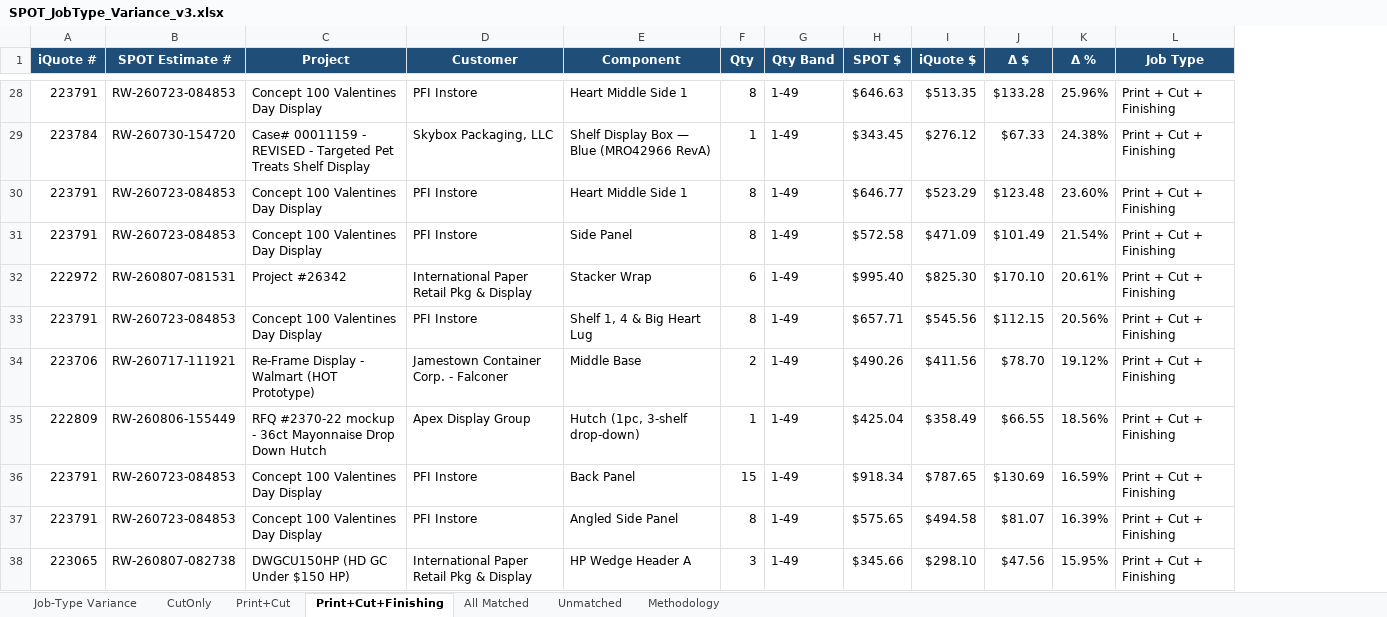
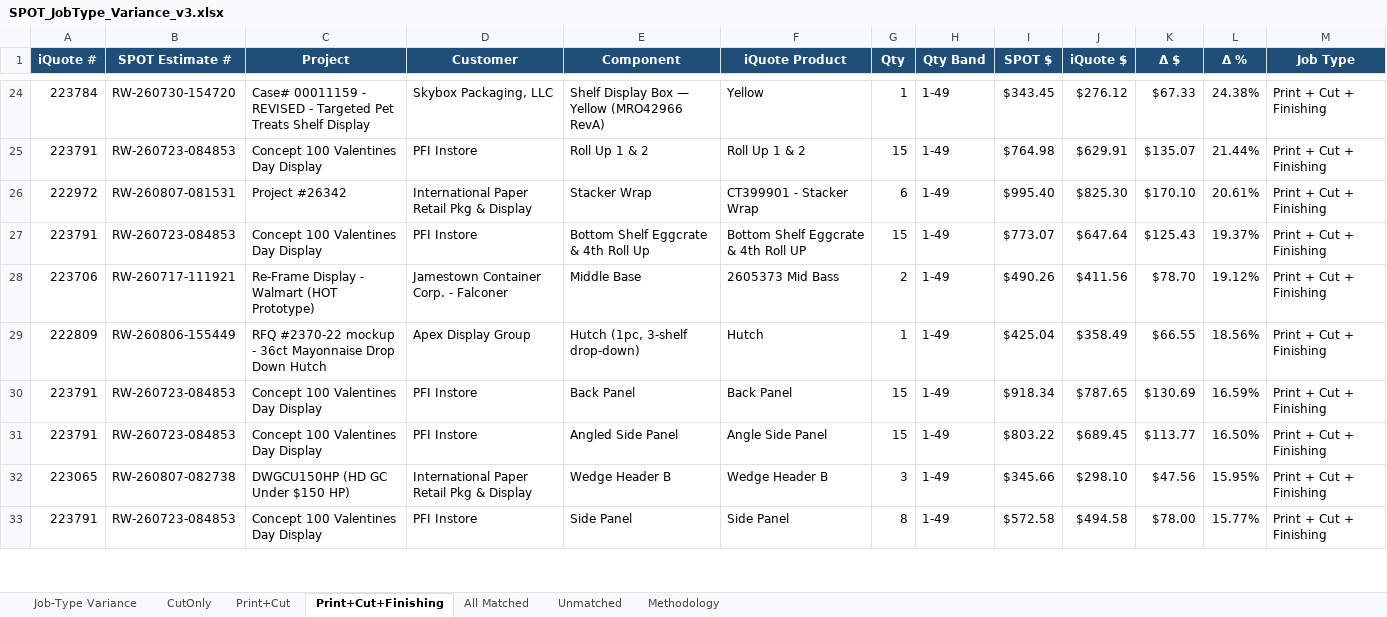
Before and after one commit to ariley-111/SPOT-Cloud-R2.0, an Excel workbook: analysis/SPOT_JobType_Variance_v3.xlsx, sheet Print+Cut+Finishing, drawn as a sheet; only a part is shown, gaps mark what is left out; values as stored, in another font and other column widths than the file's, no borders; removed rows and columns are numbered as before the commit, all else as after; the diff covers the shown part only; the diff names each change by its address in the sheet, - before the commit and + after, or states it on an @@ line.

```diff
--- a/analysis/SPOT_JobType_Variance_v3.xlsx (sheet Print+Cut+Finishing)
+++ b/analysis/SPOT_JobType_Variance_v3.xlsx (sheet Print+Cut+Finishing)
+column F (iQuote Product), rows 24-32: Yellow | Roll Up 1 & 2 | CT399901 - Stacker Wrap | Bottom Shelf Eggcrate & 4th Roll UP | 2605373 Mid Bass | Hutch | Back Panel | Angle Side Panel | Wedge Header B
-row 28: 223791 | RW-260723-084853 | Concept 100 Valentines Day Display | PFI Instore | Heart Middle Side 1 | 8 | 1-49 | $646.63 | $513.35 | $133.28 | 25.96% | Print + Cut + Finishing
-E24 (Component): Shelf Display Box — Blue (MRO42966 RevA)
+E24 (Component): Shelf Display Box — Yellow (MRO42966 RevA)
-E25 (Component): Heart Middle Side 1
+E25 (Component): Roll Up 1 & 2
-G25 (Qty): 8
+G25 (Qty): 15
-I25 (SPOT $): $646.77
+I25 (SPOT $): $764.98
-J25 (iQuote $): $523.29
+J25 (iQuote $): $629.91
-K25 (Δ $): $123.48
+K25 (Δ $): $135.07
-L25 (Δ %): 23.60%
+L25 (Δ %): 21.44%
-row 31: 223791 | RW-260723-084853 | Concept 100 Valentines Day Display | PFI Instore | Side Panel | 8 | 1-49 | $572.58 | $471.09 | $101.49 | 21.54% | Print + Cut + Finishing
-E27 (Component): Shelf 1, 4 & Big Heart Lug
+E27 (Component): Bottom Shelf Eggcrate & 4th Roll Up
-G27 (Qty): 8
+G27 (Qty): 15
-I27 (SPOT $): $657.71
+I27 (SPOT $): $773.07
-J27 (iQuote $): $545.56
+J27 (iQuote $): $647.64
-K27 (Δ $): $112.15
+K27 (Δ $): $125.43
-L27 (Δ %): 20.56%
+L27 (Δ %): 19.37%
-G31 (Qty): 8
+G31 (Qty): 15
-I31 (SPOT $): $575.65
+I31 (SPOT $): $803.22
-J31 (iQuote $): $494.58
+J31 (iQuote $): $689.45
-K31 (Δ $): $81.07
+K31 (Δ $): $113.77
-L31 (Δ %): 16.39%
+L31 (Δ %): 16.50%
-E32 (Component): HP Wedge Header A
+E32 (Component): Wedge Header B
+row 33: 223791 | RW-260723-084853 | Concept 100 Valentines Day Display | PFI Instore | Side Panel | Side Panel | 8 | 1-49 | $572.58 | $494.58 | $78.00 | 15.77% | Print + Cut + Finishing
```
Also changed, not shown: 15 added rows, 18 removed rows and 39 edited cells elsewhere in this sheet, sheet All Matched, sheet Print+Cut, sheet Unmatched, sheet Job-Type Variance, sheet CutOnly, sheet Methodology, backend/static_assets/SPOT_JobType_Variance_v3.xlsx, 1 other file.
